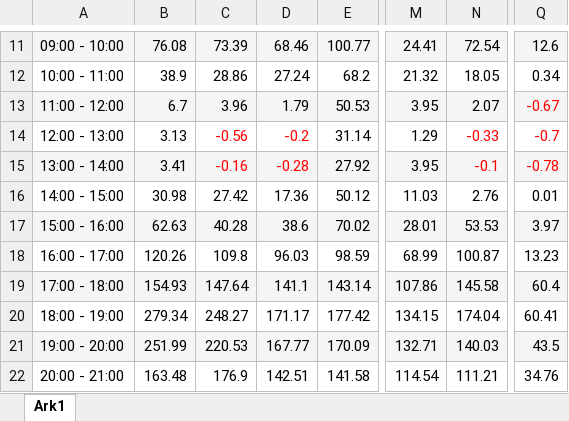
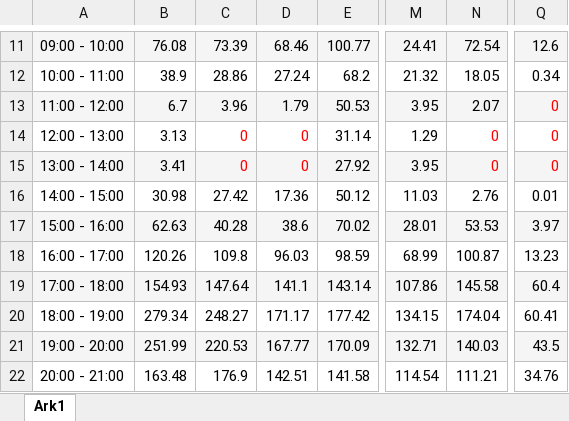
Before and after one commit to theodorbg/46755_2_ass, an Excel workbook: data/Price_dayahead.xlsx, sheet Ark1, drawn as a sheet; only a part is shown, gaps mark what is left out; values as stored, in another font and other column widths than the file's, no borders; the diff names each change by its address in the sheet, - before the commit and + after, or states it on an @@ line.

Commit message:
fixed negative prices and 1.2

```diff
--- a/data/Price_dayahead.xlsx (sheet Ark1)
+++ b/data/Price_dayahead.xlsx (sheet Ark1)
-Q13: -0.67
+Q13: 0
-C14: -0.56
+C14: 0
-D14: -0.2
+D14: 0
-N14: -0.33
+N14: 0
-Q14: -0.7
+Q14: 0
-C15: -0.16
+C15: 0
-D15: -0.28
+D15: 0
-N15: -0.1
+N15: 0
-Q15: -0.78
+Q15: 0
```
Also changed, not shown: 13 other files.
